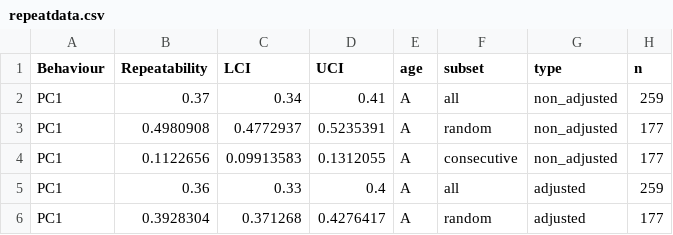
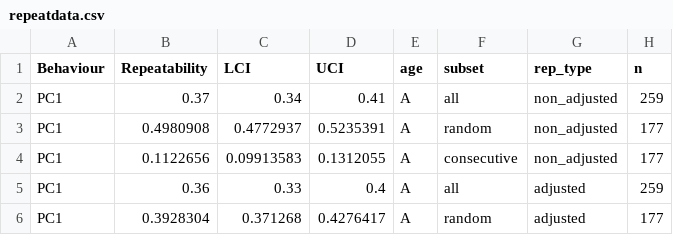
Before and after one commit to martinig/axy-assay-comparison, a CSV file: data/repeatdata.csv, drawn as a sheet; only a part is shown.

```diff
--- a/data/repeatdata.csv
+++ b/data/repeatdata.csv
@@ -1,2 +1,2 @@
-Behaviour,Repeatability,LCI,UCI,age,subset,type,n
+Behaviour,Repeatability,LCI,UCI,age,subset,rep_type,n
 PC1,0.37,0.34,0.41,A,all,non_adjusted,259
```
Also changed, not shown: 4 other files.
